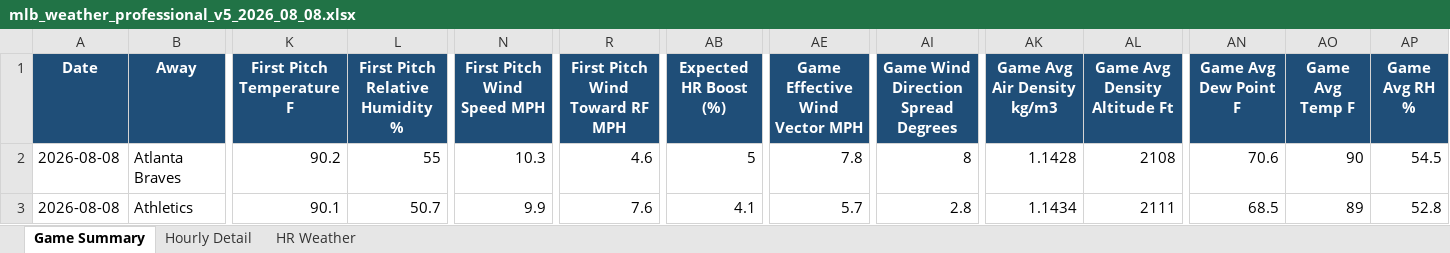
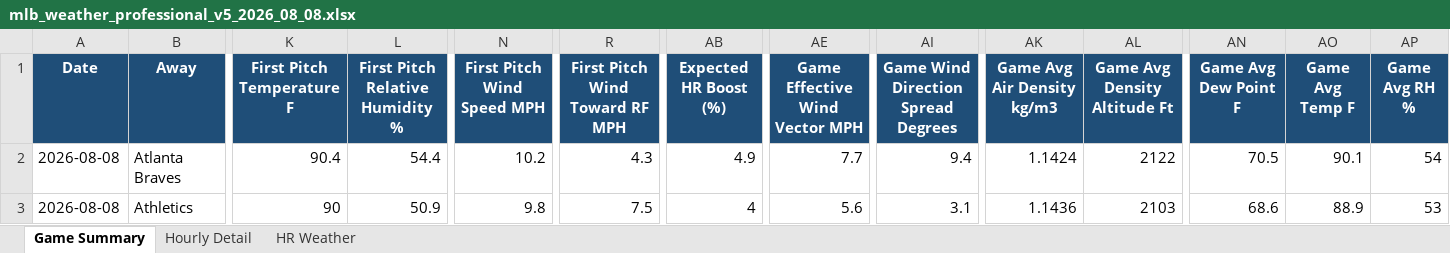
Before and after one commit to pzbaseball/mlb-site-data, an Excel workbook: mlb_weather_professional_v5_2026_08_08.xlsx, sheet Game Summary, drawn as a sheet; only a part is shown, gaps mark what is left out; values as stored, in another font and other column widths than the file's, no borders; conditional formats not drawn; the diff covers the shown part only; the diff names each change by its address in the sheet, - before the commit and + after, or states it on an @@ line.

```diff
--- a/mlb_weather_professional_v5_2026_08_08.xlsx (sheet Game Summary)
+++ b/mlb_weather_professional_v5_2026_08_08.xlsx (sheet Game Summary)
-K2 (First Pitch Temperature F): 90.2
+K2 (First Pitch Temperature F): 90.4
-L2 (First Pitch Relative Humidity %): 55
+L2 (First Pitch Relative Humidity %): 54.4
-N2 (First Pitch Wind Speed MPH): 10.3
+N2 (First Pitch Wind Speed MPH): 10.2
-R2 (First Pitch Wind Toward RF MPH): 4.6
+R2 (First Pitch Wind Toward RF MPH): 4.3
-AB2 (Expected HR Boost (%)): 5
+AB2 (Expected HR Boost (%)): 4.9
-AE2 (Game Effective Wind Vector MPH): 7.8
+AE2 (Game Effective Wind Vector MPH): 7.7
-AI2: 8
+AI2: 9.4
-AK2 (Game Avg Air Density kg/m3): 1.1428
+AK2 (Game Avg Air Density kg/m3): 1.1424
-AL2 (Game Avg Density Altitude Ft): 2108
+AL2 (Game Avg Density Altitude Ft): 2122
-AN2 (Game Avg Dew Point F): 70.6
+AN2 (Game Avg Dew Point F): 70.5
-AO2 (Game Avg Temp F): 90
+AO2 (Game Avg Temp F): 90.1
-AP2 (Game Avg RH %): 54.5
+AP2 (Game Avg RH %): 54
-K3 (First Pitch Temperature F): 90.1
+K3 (First Pitch Temperature F): 90
-L3 (First Pitch Relative Humidity %): 50.7
+L3 (First Pitch Relative Humidity %): 50.9
-N3 (First Pitch Wind Speed MPH): 9.9
+N3 (First Pitch Wind Speed MPH): 9.8
-R3 (First Pitch Wind Toward RF MPH): 7.6
+R3 (First Pitch Wind Toward RF MPH): 7.5
-AB3 (Expected HR Boost (%)): 4.1
+AB3 (Expected HR Boost (%)): 4
-AE3 (Game Effective Wind Vector MPH): 5.7
+AE3 (Game Effective Wind Vector MPH): 5.6
-AI3: 2.8
+AI3: 3.1
-AK3 (Game Avg Air Density kg/m3): 1.1434
+AK3 (Game Avg Air Density kg/m3): 1.1436
-AL3 (Game Avg Density Altitude Ft): 2111
+AL3 (Game Avg Density Altitude Ft): 2103
-AN3 (Game Avg Dew Point F): 68.5
+AN3 (Game Avg Dew Point F): 68.6
-AO3 (Game Avg Temp F): 89
+AO3 (Game Avg Temp F): 88.9
-AP3 (Game Avg RH %): 52.8
+AP3 (Game Avg RH %): 53
```
Also changed, not shown: 252 edited cells elsewhere in this sheet, sheet Hourly Detail, sheet HR Weather, 2 other files.
